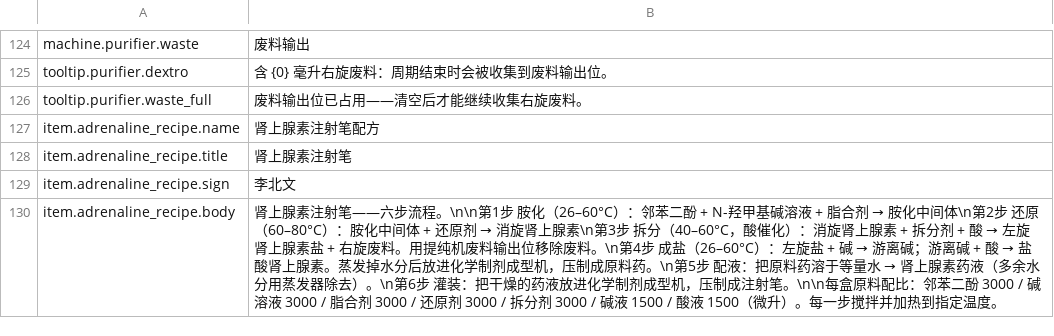
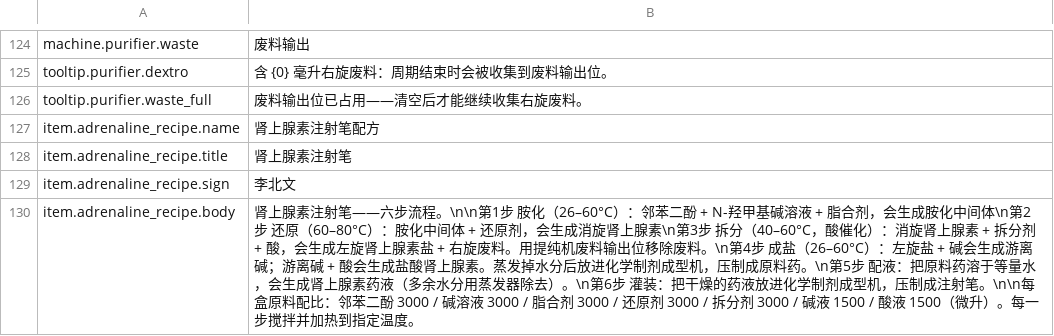
Before and after one commit to GiftsfromtheRiver/Probably-Stolen-PrecisionLab, a CSV file: dist/PrecisionLab/Localization/zh.csv, drawn as a sheet; only a part is shown, gaps mark what is left out.

Commit message:
Precision Lab 1.0.0: precision extractor & purification machine for Probably Stolen 0.46D

```diff
--- a/dist/PrecisionLab/Localization/zh.csv
+++ b/dist/PrecisionLab/Localization/zh.csv
@@ -129,2 +129,2 @@ item.adrenaline_recipe.title,肾上腺素注射笔
 item.adrenaline_recipe.sign,李北文
-item.adrenaline_recipe.body,"肾上腺素注射笔——六步流程。\n\n第1步 胺化（26–60°C）：邻苯二酚 + N-羟甲基碱溶液 + 脂合剂 → 胺化中间体\n第2步 还原（60–80°C）：胺化中间体 + 还原剂 → 消旋肾上腺素\n第3步 拆分（40–60°C，酸催化）：消旋肾上腺素 + 拆分剂 + 酸 → 左旋肾上腺素盐 + 右旋废料。用提纯机废料输出位移除废料。\n第4步 成盐（26–60°C）：左旋盐 + 碱 → 游离碱；游离碱 + 酸 → 盐酸肾上腺素。蒸发掉水分后放进化学制剂成型机，压制成原料药。\n第5步 配液：把原料药溶于等量水 → 肾上腺素药液（多余水分用蒸发器除去）。\n第6步 灌装：把干燥的药液放进化学制剂成型机，压制成注射笔。\n\n每盒原料配比：邻苯二酚 3000 / 碱溶液 3000 / 脂合剂 3000 / 还原剂 3000 / 拆分剂 3000 / 碱液 1500 / 酸液 1500（微升）。每一步搅拌并加热到指定温度。"
+item.adrenaline_recipe.body,"肾上腺素注射笔——六步流程。\n\n第1步 胺化（26–60°C）：邻苯二酚 + N-羟甲基碱溶液 + 脂合剂，会生成胺化中间体\n第2步 还原（60–80°C）：胺化中间体 + 还原剂，会生成消旋肾上腺素\n第3步 拆分（40–60°C，酸催化）：消旋肾上腺素 + 拆分剂 + 酸，会生成左旋肾上腺素盐 + 右旋废料。用提纯机废料输出位移除废料。\n第4步 成盐（26–60°C）：左旋盐 + 碱会生成游离碱；游离碱 + 酸会生成盐酸肾上腺素。蒸发掉水分后放进化学制剂成型机，压制成原料药。\n第5步 配液：把原料药溶于等量水，会生成肾上腺素药液（多余水分用蒸发器除去）。\n第6步 灌装：把干燥的药液放进化学制剂成型机，压制成注射笔。\n\n每盒原料配比：邻苯二酚 3000 / 碱溶液 3000 / 脂合剂 3000 / 还原剂 3000 / 拆分剂 3000 / 碱液 1500 / 酸液 1500（微升）。每一步搅拌并加热到指定温度。"
```
Also changed, not shown: dist/PrecisionLab/Localization/en.csv, 6 other files.
